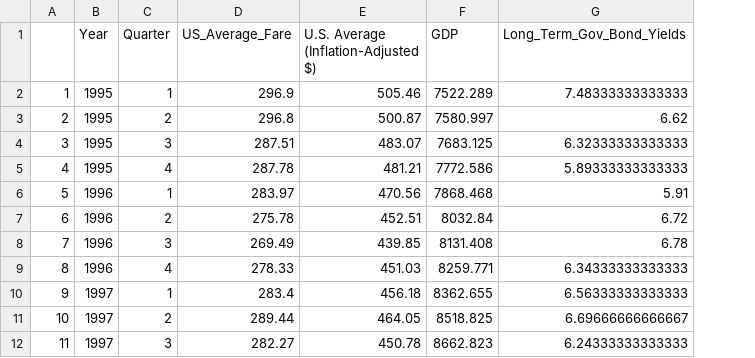
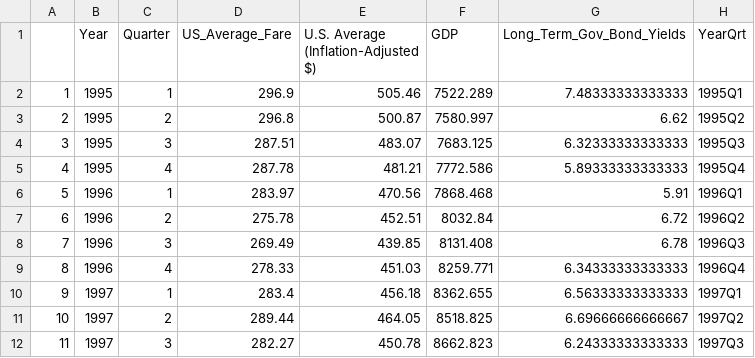
Before and after one commit to Condonsation/GSBA-528-Bus-Cycle-Forecasting-Final-Project, a CSV file: Master_df.csv, drawn as a sheet; only a part is shown; the diff names each change by its address in the sheet, - before the commit and + after, or states it on an @@ line.

Commit message:
Added yearqrt column for Stata formatting

```diff
--- a/Master_df.csv
+++ b/Master_df.csv
+column H (YearQrt), rows 2-12: 1995Q1 | 1995Q2 | 1995Q3 | 1995Q4 | 1996Q1 | 1996Q2 | 1996Q3 | 1996Q4 | 1997Q1 | 1997Q2 | 1997Q3
```
